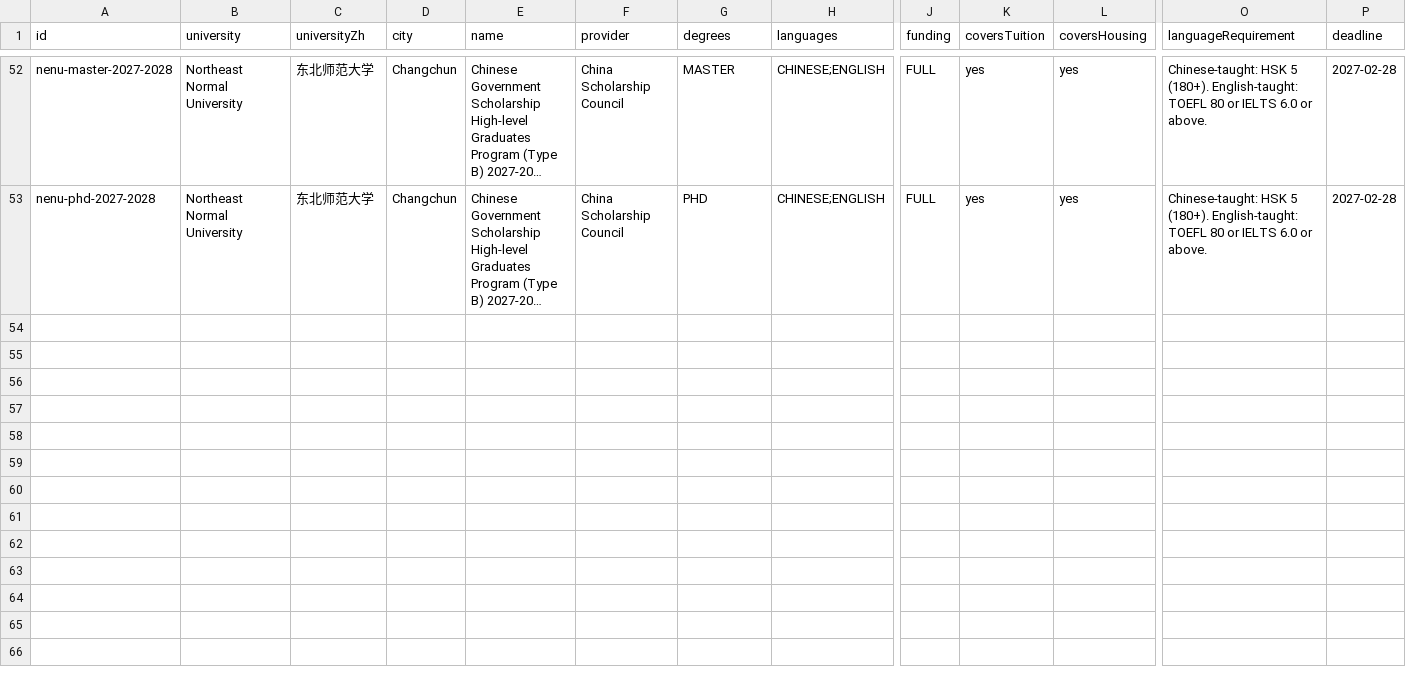
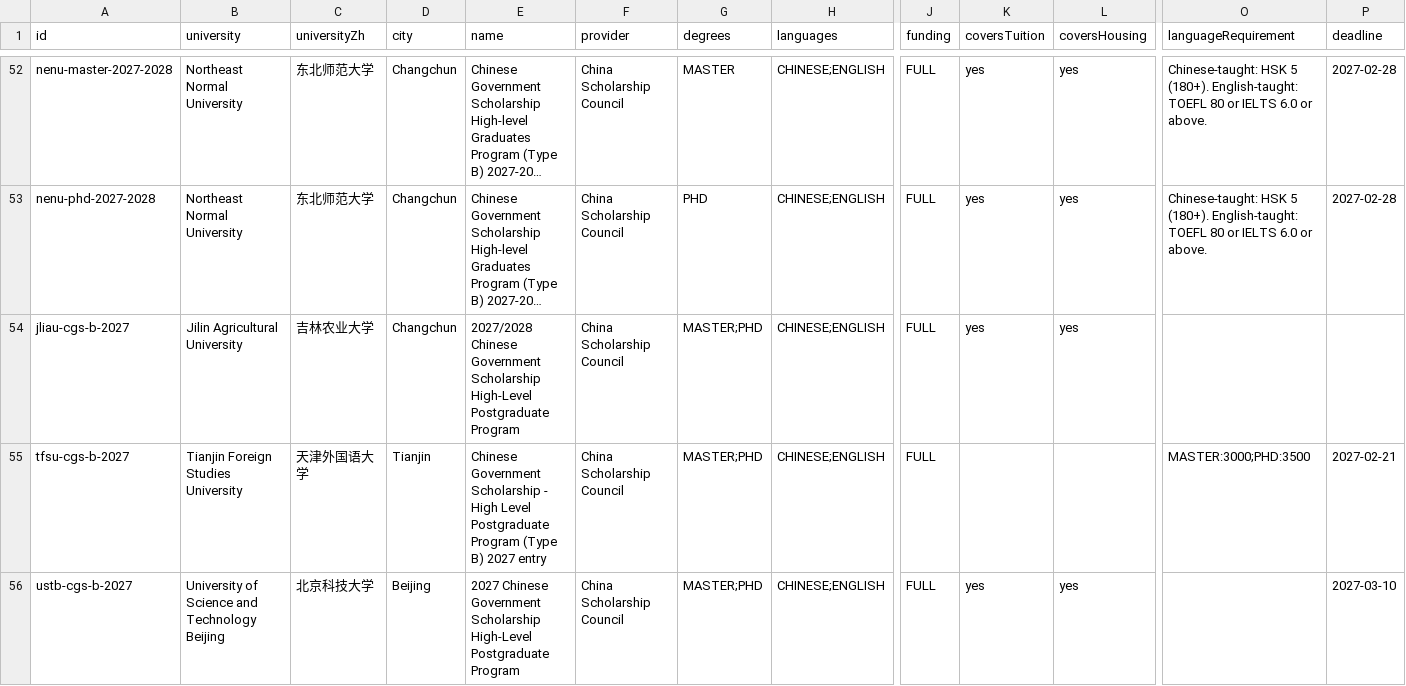
Before and after one commit to afsar-khan/Stipendo, a CSV file: tools/scholarships.csv, drawn as a sheet; only a part is shown, gaps mark what is left out; long unchanged cells end in …; rows hold the shown columns only; the diff names each change by its address in the sheet, - before the commit and + after, or states it on an @@ line.

Commit message:
Added JLAU, TFSU, USTB (batch 5)

```diff
--- a/tools/scholarships.csv
+++ b/tools/scholarships.csv
+row 54: jliau-cgs-b-2027 | Jilin Agricultural University | 吉林农业大学 | Changchun | 2027/2028 Chinese Government Scholarship High-Level Postgraduate Program | China Scholarship Council | MASTER;PHD | CHINESE;ENGLISH | FULL | yes | yes
+row 55: tfsu-cgs-b-2027 | Tianjin Foreign Studies University | 天津外国语大学 | Tianjin | Chinese Government Scholarship - High Level Postgraduate Program (Type B) 2027 entry | China Scholarship Council | MASTER;PHD | CHINESE;ENGLISH | FULL |  |  | MASTER:3000;PHD:3500 | 2027-02-21
+row 56: ustb-cgs-b-2027 | University of Science and Technology Beijing | 北京科技大学 | Beijing | 2027 Chinese Government Scholarship High-Level Postgraduate Program | China Scholarship Council | MASTER;PHD | CHINESE;ENGLISH | FULL | yes | yes |  | 2027-03-10
```
Also changed, not shown: tools/csc_universities.csv.
